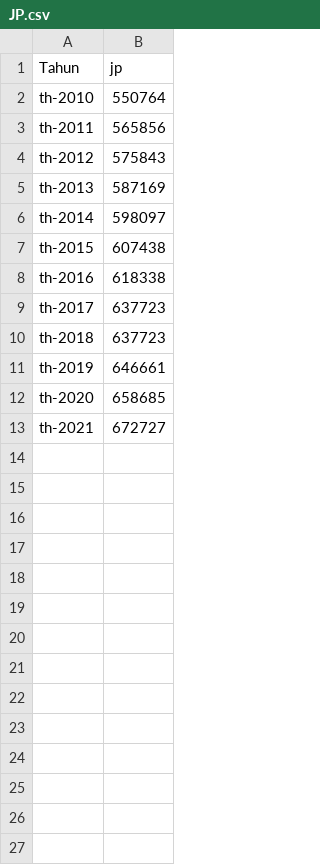
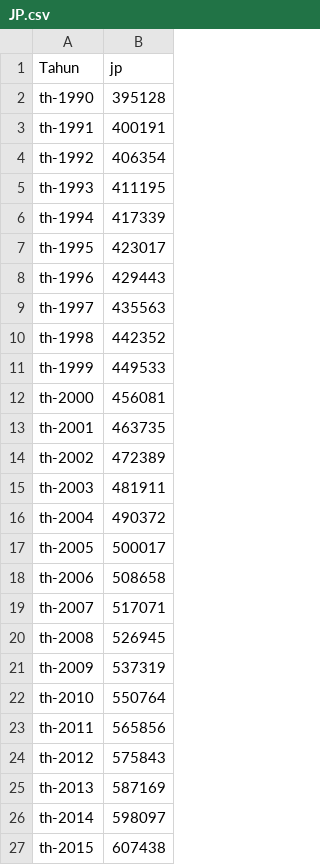
Before and after one commit to ifanvarian/ifanvarian, a CSV file: JP.csv, drawn as a sheet; only a part is shown; the shorter side is filled out with more unchanged rows; the diff names each change by its address in the sheet, - before the commit and + after, or states it on an @@ line.

Commit message:
Update JP.csv

```diff
--- a/JP.csv
+++ b/JP.csv
+row 2: th-1990 | 395128
+row 3: th-1991 | 400191
+row 4: th-1992 | 406354
+row 5: th-1993 | 411195
+row 6: th-1994 | 417339
+row 7: th-1995 | 423017
+row 8: th-1996 | 429443
+row 9: th-1997 | 435563
+row 10: th-1998 | 442352
+row 11: th-1999 | 449533
+row 12: th-2000 | 456081
+row 13: th-2001 | 463735
+row 14: th-2002 | 472389
+row 15: th-2003 | 481911
+row 16: th-2004 | 490372
+row 17: th-2005 | 500017
+row 18: th-2006 | 508658
+row 19: th-2007 | 517071
+row 20: th-2008 | 526945
+row 21: th-2009 | 537319
```
